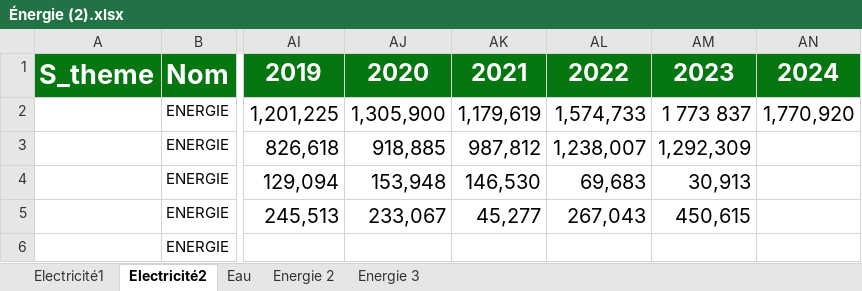
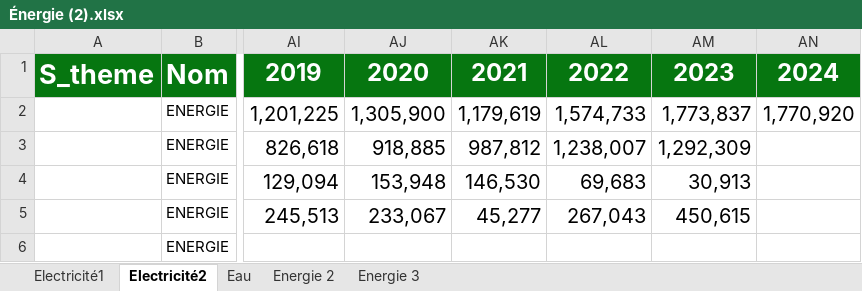
Before and after one commit to HindJiddou/Ansade_Portail, an Excel workbook: Donnees/Statistiques Economiques/Énergie (2).xlsx, sheet Electricité2, drawn as a sheet; only a part is shown, gaps mark what is left out; values as stored, in another font and other column widths than the file's, no borders; the diff names each change by its address in the sheet, - before the commit and + after, or states it on an @@ line.

```diff
--- a/Donnees/Statistiques Economiques/Énergie (2).xlsx (sheet Electricité2)
+++ b/Donnees/Statistiques Economiques/Énergie (2).xlsx (sheet Electricité2)
-AM2: 1 773 837
+AM2: 1,773,837
```
Also changed, not shown: sheet Eau, sheet Electricité1, Donnees/Statistiques Démographiques et sociales/Education/Taux Net de Scolarisation 2006-2023.xlsx, 32 other files.
